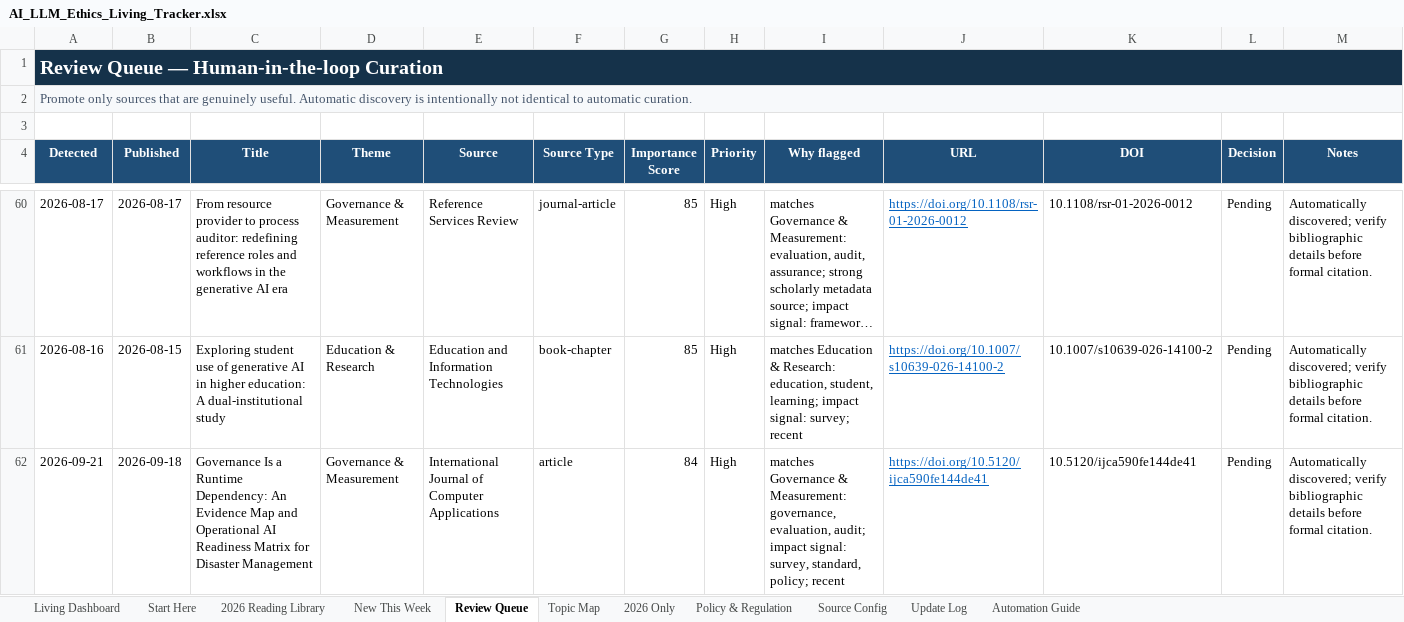
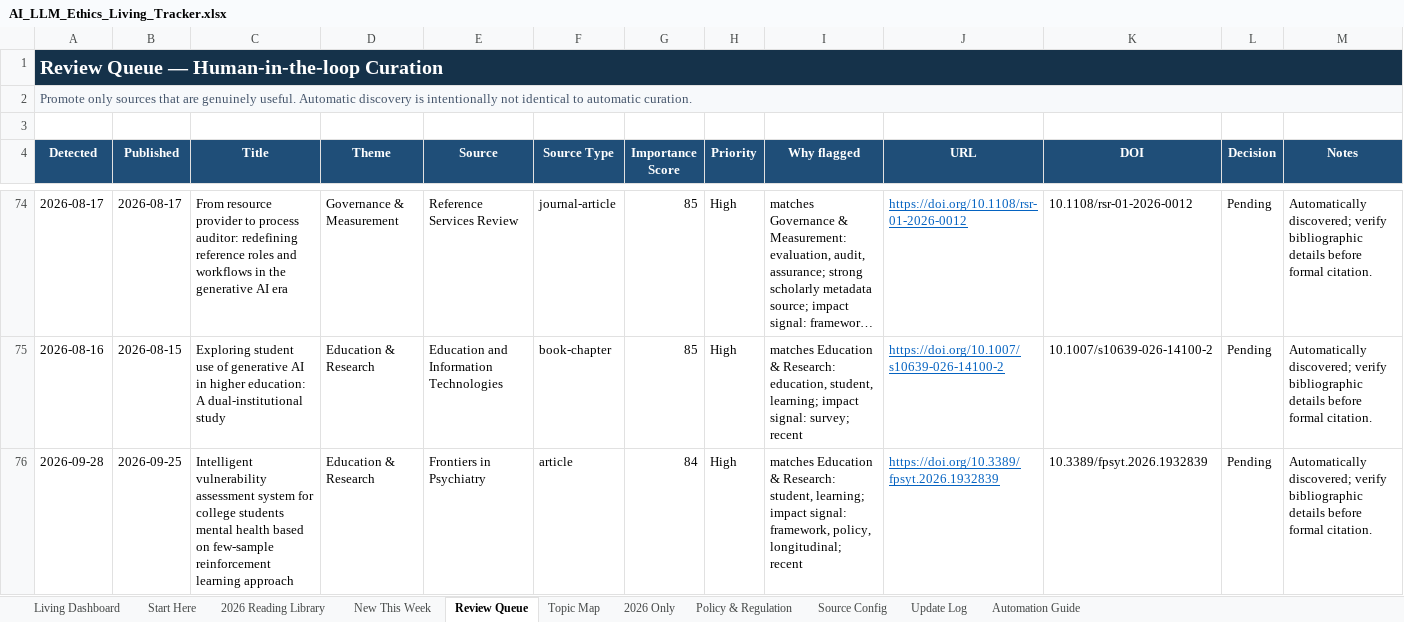
Before and after one commit to sonigovind/ai-llm-ethics-living-tracker, an Excel workbook: AI_LLM_Ethics_Living_Tracker.xlsx, sheet Review Queue, drawn as a sheet; only a part is shown, gaps mark what is left out; the shorter side is filled out with more unchanged rows; long unchanged cells end in …; values as stored, in another font and other column widths than the file's, no borders; conditional formats not drawn; the diff covers the shown part only; the diff names each change by its address in the sheet, - before the commit and + after, or states it on an @@ line.

```diff
--- a/AI_LLM_Ethics_Living_Tracker.xlsx (sheet Review Queue)
+++ b/AI_LLM_Ethics_Living_Tracker.xlsx (sheet Review Queue)
+row 76: 2026-09-28 | 2026-09-25 | Intelligent vulnerability assessment system for college students mental health based on few-sample reinforcement learning approach | Education & Research | Frontiers in Psychiatry | article | 84 | High | matches Education & Research: student, learning; impact signal: framework, policy, longitudinal; recent | https://doi.org/10.3389/fpsyt.2026.1932839 | 10.3389/fpsyt.2026.1932839 | Pending | Automatically discovered; verify bibliographic details before formal citation.
```
Also changed, not shown: 58 added rows elsewhere in this sheet, sheet New This Week, sheet Update Log, sheet Living Dashboard, 7 other files.
